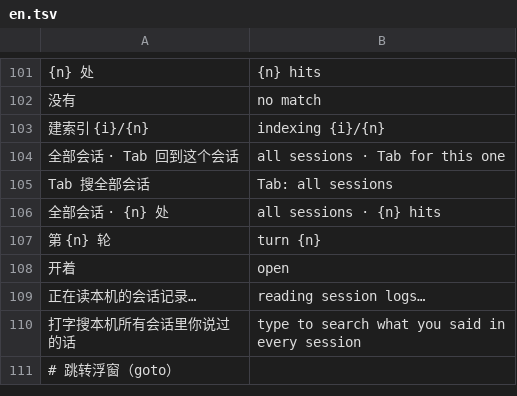
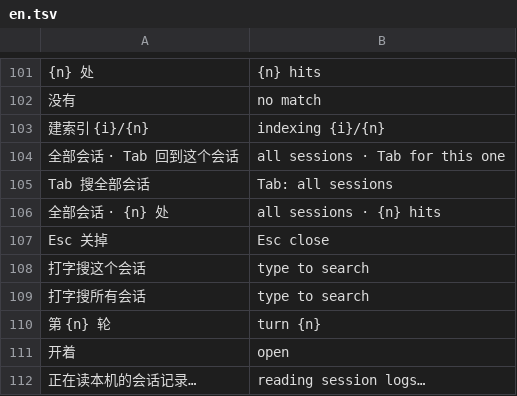
Before and after one commit to siyuanseever/statetrail, a TSV file: core/src/en.tsv, drawn as a sheet; only a part is shown, gaps mark what is left out; the shorter side is filled out with more unchanged rows.

```diff
--- a/core/src/en.tsv
+++ b/core/src/en.tsv
@@ -106,2 +106,5 @@ Tab 搜全部会话	Tab: all sessions
 全部会话 · {n} 处	all sessions · {n} hits
+Esc 关掉	Esc close
+打字搜这个会话	type to search
+打字搜所有会话	type to search
 第 {n} 轮	turn {n}
```
Also changed, not shown: 3 other files.
